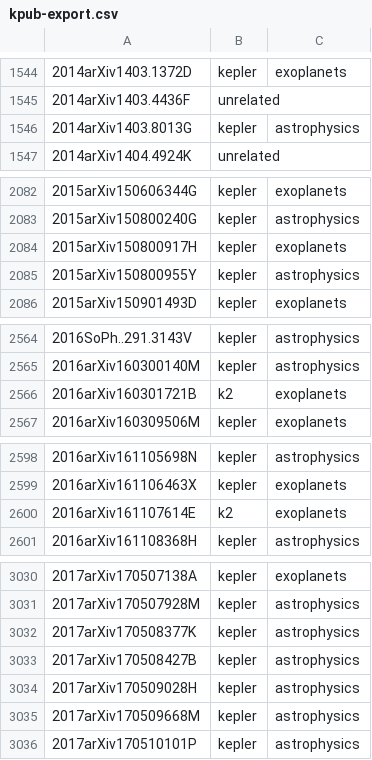
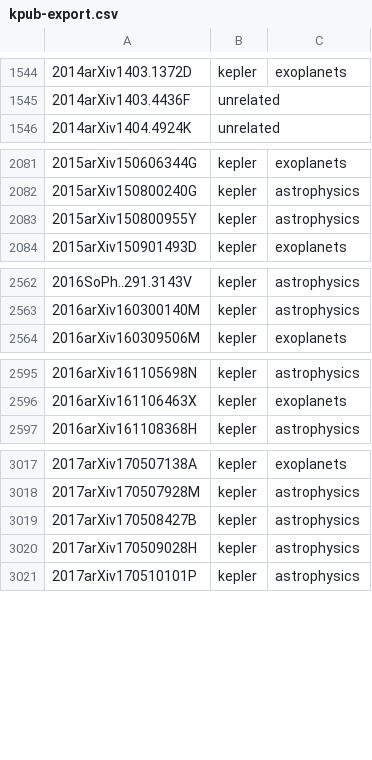
Before and after one commit to KeplerGO/kpub, a CSV file: data/kpub-export.csv, drawn as a sheet; only a part is shown, gaps mark what is left out; the diff covers the shown part only.

```diff
--- a/data/kpub-export.csv
+++ b/data/kpub-export.csv
@@ -1545,3 +1545,2 @@
 2014arXiv1403.4436F,unrelated,
-2014arXiv1403.8013G,kepler,astrophysics
 2014arXiv1404.4924K,unrelated,
@@ -2083,3 +2082,2 @@
 2015arXiv150800240G,kepler,astrophysics
-2015arXiv150800917H,kepler,exoplanets
 2015arXiv150800955Y,kepler,astrophysics
@@ -2565,3 +2563,2 @@
 2016arXiv160300140M,kepler,astrophysics
-2016arXiv160301721B,k2,exoplanets
 2016arXiv160309506M,kepler,exoplanets
@@ -2599,3 +2596,2 @@
 2016arXiv161106463X,kepler,exoplanets
-2016arXiv161107614E,k2,exoplanets
 2016arXiv161108368H,kepler,astrophysics
@@ -3031,6 +3018,4 @@
 2017arXiv170507928M,kepler,astrophysics
-2017arXiv170508377K,kepler,astrophysics
 2017arXiv170508427B,kepler,astrophysics
 2017arXiv170509028H,kepler,astrophysics
-2017arXiv170509668M,kepler,astrophysics
 2017arXiv170510101P,kepler,astrophysics
```
Also changed, not shown: 3 added rows and 30 removed rows elsewhere in this file, 1 other file.
